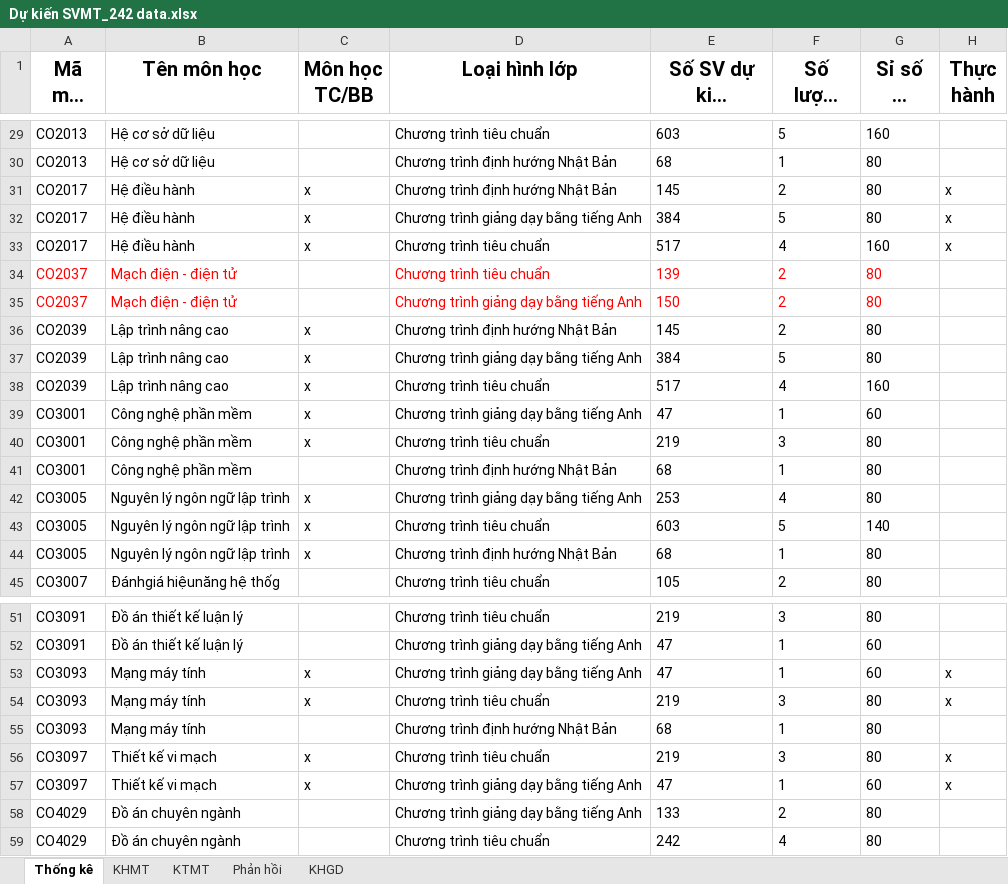
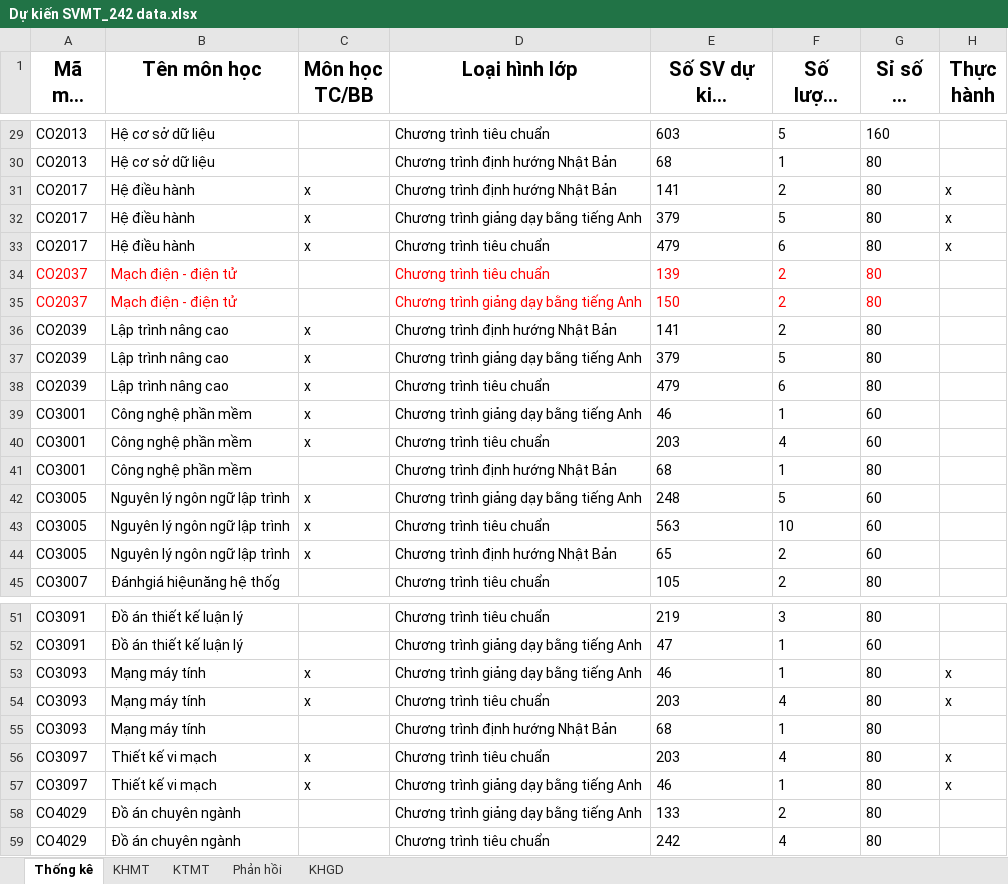
Before and after one commit to GiangHoGoVap/SmartUniScheduler, an Excel workbook: data/Dự kiến SVMT_242 data.xlsx, sheet Thống kê, drawn as a sheet; only a part is shown, gaps mark what is left out; long unchanged cells end in …; values as stored, in another font and other column widths than the file's, no borders; the diff covers the shown part only; the diff names each change by its address in the sheet, - before the commit and + after, or states it on an @@ line.

```diff
--- a/data/Dự kiến SVMT_242 data.xlsx (sheet Thống kê)
+++ b/data/Dự kiến SVMT_242 data.xlsx (sheet Thống kê)
-E31: 145
+E31: 141
-E32: 384
+E32: 379
-E33: 517
+E33: 479
-F33 (Số lượng nhóm): 4
+F33 (Số lượng nhóm): 6
-G33 (Sỉ số SV max): 160
+G33 (Sỉ số SV max): 80
-E36: 145
+E36: 141
-E37: 384
+E37: 379
-E38: 517
+E38: 479
-F38 (Số lượng nhóm): 4
+F38 (Số lượng nhóm): 6
-G38 (Sỉ số SV max): 160
+G38 (Sỉ số SV max): 80
-E39: 47
+E39: 46
-E40: 219
+E40: 203
-F40 (Số lượng nhóm): 3
+F40 (Số lượng nhóm): 4
-G40 (Sỉ số SV max): 80
+G40 (Sỉ số SV max): 60
-E42: 253
+E42: 248
-F42 (Số lượng nhóm): 4
+F42 (Số lượng nhóm): 5
-G42 (Sỉ số SV max): 80
+G42 (Sỉ số SV max): 60
-E43: 603
+E43: 563
-F43 (Số lượng nhóm): 5
+F43 (Số lượng nhóm): 10
-G43 (Sỉ số SV max): 140
+G43 (Sỉ số SV max): 60
-E44: 68
+E44: 65
-F44 (Số lượng nhóm): 1
+F44 (Số lượng nhóm): 2
-G44 (Sỉ số SV max): 80
+G44 (Sỉ số SV max): 60
-E53: 47
+E53: 46
-G53 (Sỉ số SV max): 60
+G53 (Sỉ số SV max): 80
-E54: 219
+E54: 203
-F54 (Số lượng nhóm): 3
+F54 (Số lượng nhóm): 4
-E56: 219
+E56: 203
-F56 (Số lượng nhóm): 3
+F56 (Số lượng nhóm): 4
-E57: 47
+E57: 46
-G57 (Sỉ số SV max): 60
+G57 (Sỉ số SV max): 80
```
Also changed, not shown: 33 edited cells and cell formats elsewhere in this sheet, sheet KHMT, 1 other file.
